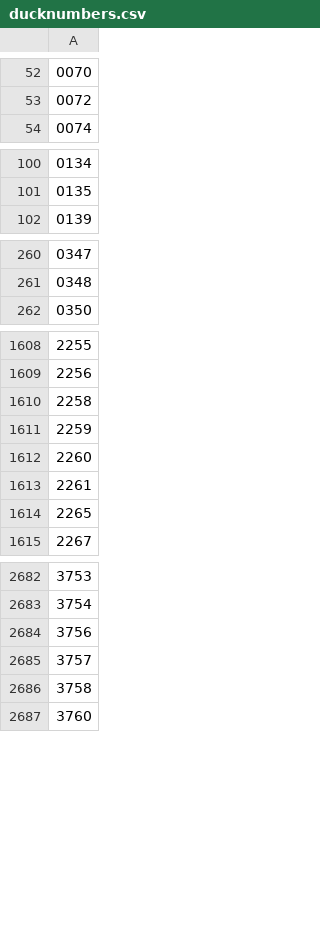
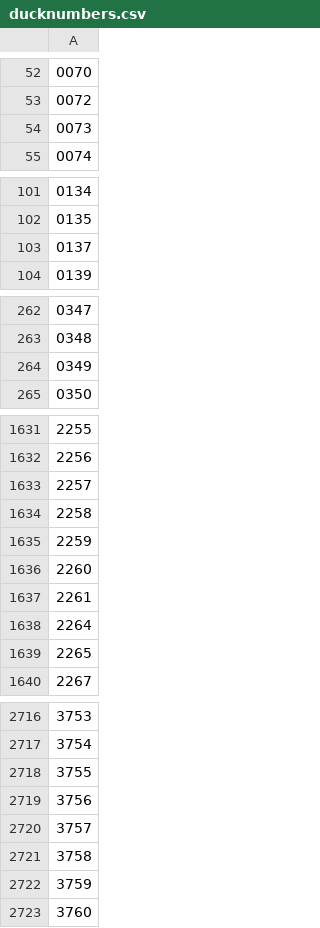
Before and after one commit to JTemmink/Duckchecker, a CSV file: public/ducknumbers.csv, drawn as a sheet; only a part is shown, gaps mark what is left out; the diff covers the shown part only.

Commit message:
Voeg laatste eendjes toe

```diff
--- a/public/ducknumbers.csv
+++ b/public/ducknumbers.csv
@@ -53,2 +53,3 @@
 0072
+0073
 0074
@@ -101,2 +102,3 @@
 0135
+0137
 0139
@@ -261,2 +263,3 @@
 0348
+0349
 0350
@@ -1609,2 +1632,3 @@
 2256
+2257
 2258
@@ -1613,2 +1637,3 @@
 2261
+2264
 2265
@@ -2683,2 +2717,3 @@
 3754
+3755
 3756
@@ -2686,2 +2721,3 @@
 3758
+3759
 3760
```
Also changed, not shown: 38 added rows elsewhere in this file.
